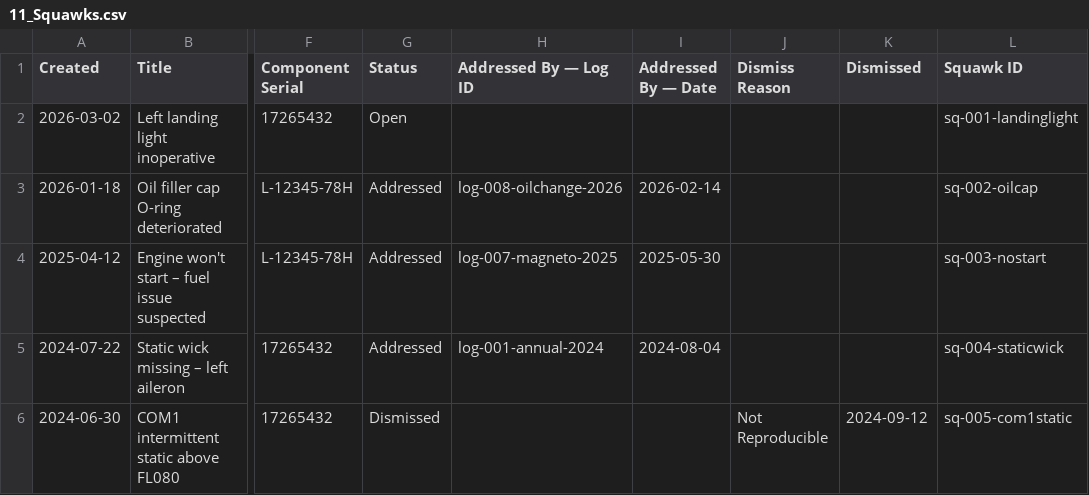
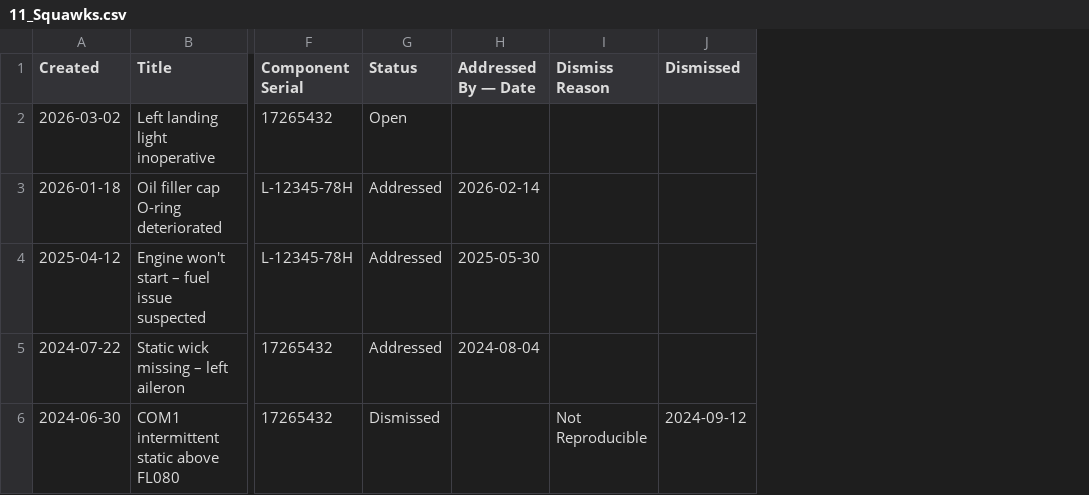
Before and after one commit to fz172/squawkit, a CSV file: docs/export_logs_sample/N12345_Cessna_172/11_Squawks.csv, drawn as a sheet; only a part is shown, gaps mark what is left out; the diff names each change by its address in the sheet, - before the commit and + after, or states it on an @@ line.

Commit message:
Remove IDs from export CSVs

```diff
--- a/docs/export_logs_sample/N12345_Cessna_172/11_Squawks.csv
+++ b/docs/export_logs_sample/N12345_Cessna_172/11_Squawks.csv
-column H (Addressed By — Log ID), rows 3-5: log-008-oilchange-2026 | log-007-magneto-2025 | log-001-annual-2024
-column L (Squawk ID), rows 2-6: sq-001-landinglight | sq-002-oilcap | sq-003-nostart | sq-004-staticwick | sq-005-com1static
```
Also changed, not shown: docs/export_logs_sample/N12345_Cessna_172/01_Airframe.csv, docs/export_logs_sample/N12345_Cessna_172/02_Engine_1.csv, 8 other files.
